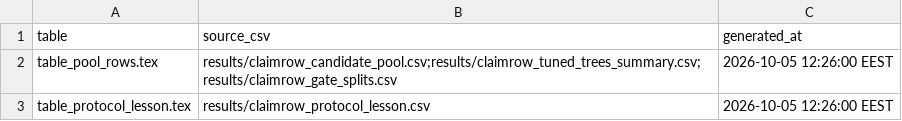
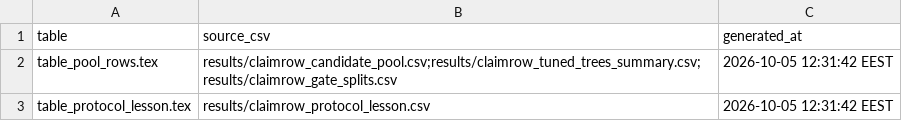
Before and after one commit to SZabolotnii/Ku-GMDH-WeakMoment-code-supplement, a CSV file: paper-4-weak-moment-gmdh/latex/tables/tables_manifest.csv, drawn as a sheet.

```diff
--- a/paper-4-weak-moment-gmdh/latex/tables/tables_manifest.csv
+++ b/paper-4-weak-moment-gmdh/latex/tables/tables_manifest.csv
@@ -1,3 +1,3 @@
 "table","source_csv","generated_at"
-"table_pool_rows.tex","results/claimrow_candidate_pool.csv;results/claimrow_tuned_trees_summary.csv;results/claimrow_gate_splits.csv","2026-10-05 12:26:00 EEST"
-"table_protocol_lesson.tex","results/claimrow_protocol_lesson.csv","2026-10-05 12:26:00 EEST"
+"table_pool_rows.tex","results/claimrow_candidate_pool.csv;results/claimrow_tuned_trees_summary.csv;results/claimrow_gate_splits.csv","2026-10-05 12:31:42 EEST"
+"table_protocol_lesson.tex","results/claimrow_protocol_lesson.csv","2026-10-05 12:31:42 EEST"
```
Also changed, not shown: 3 other files.
